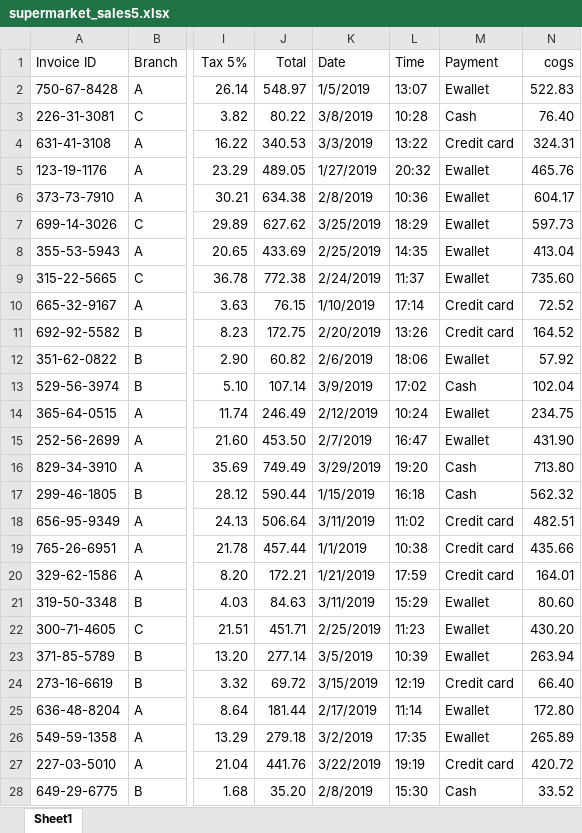
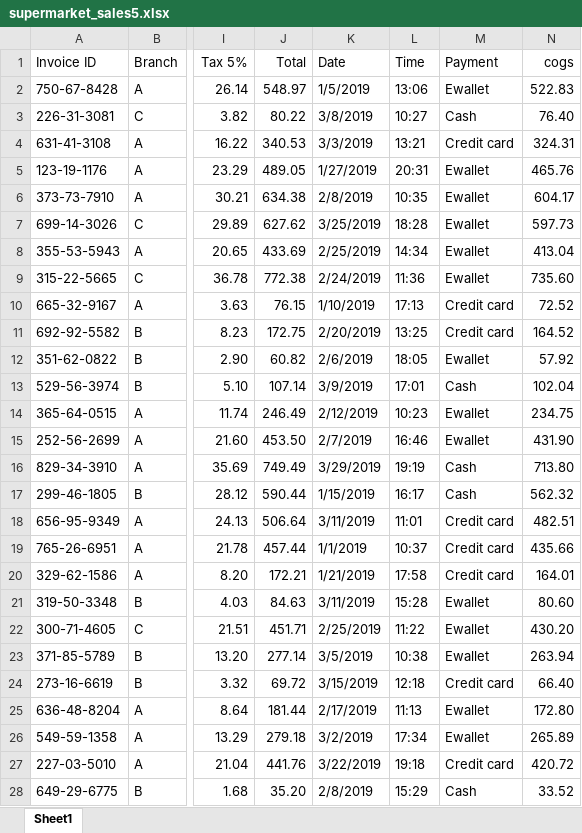
Before and after one commit to kevinyun31/python-plotly-study-2, an Excel workbook: supermarket_sales5.xlsx, sheet Sheet1, drawn as a sheet; only a part is shown, gaps mark what is left out; values as stored, in another font and other column widths than the file's, no borders; the diff covers the shown part only; the diff names each change by its address in the sheet, - before the commit and + after, or states it on an @@ line.

```diff
--- a/supermarket_sales5.xlsx (sheet Sheet1)
+++ b/supermarket_sales5.xlsx (sheet Sheet1)
-L2 (Time): 13:07
+L2 (Time): 13:06
-L3 (Time): 10:28
+L3 (Time): 10:27
-L4 (Time): 13:22
+L4 (Time): 13:21
-L5 (Time): 20:32
+L5 (Time): 20:31
-L6 (Time): 10:36
+L6 (Time): 10:35
-L7 (Time): 18:29
+L7 (Time): 18:28
-L8 (Time): 14:35
+L8 (Time): 14:34
-L9 (Time): 11:37
+L9 (Time): 11:36
-L10 (Time): 17:14
+L10 (Time): 17:13
-L11 (Time): 13:26
+L11 (Time): 13:25
-L12 (Time): 18:06
+L12 (Time): 18:05
-L13 (Time): 17:02
+L13 (Time): 17:01
-L14 (Time): 10:24
+L14 (Time): 10:23
-L15 (Time): 16:47
+L15 (Time): 16:46
-L16 (Time): 19:20
+L16 (Time): 19:19
-L17 (Time): 16:18
+L17 (Time): 16:17
-L18 (Time): 11:02
+L18 (Time): 11:01
-L19 (Time): 10:38
+L19 (Time): 10:37
-L20 (Time): 17:59
+L20 (Time): 17:58
-L21 (Time): 15:29
+L21 (Time): 15:28
-L22 (Time): 11:23
+L22 (Time): 11:22
-L23 (Time): 10:39
+L23 (Time): 10:38
-L24 (Time): 12:19
+L24 (Time): 12:18
-L25 (Time): 11:14
+L25 (Time): 11:13
-L26 (Time): 17:35
+L26 (Time): 17:34
-L27 (Time): 19:19
+L27 (Time): 19:18
-L28 (Time): 15:30
+L28 (Time): 15:29
```
Also changed, not shown: 973 edited cells elsewhere in this sheet, 2 other files.
